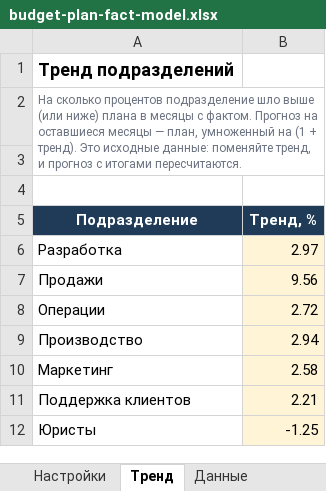
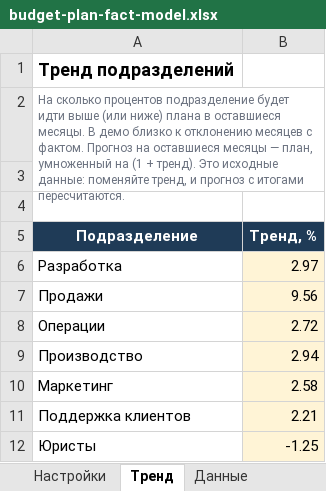
Before and after one commit to OlgaDimitrovaGit/comp-budget-lab-ru, an Excel workbook: budget-plan-fact/budget-plan-fact-model.xlsx, sheet Тренд, drawn as a sheet; values as stored, in another font and other column widths than the file's, no borders; the diff names each change by its address in the sheet, - before the commit and + after, or states it on an @@ line.

```diff
--- a/budget-plan-fact/budget-plan-fact-model.xlsx (sheet Тренд)
+++ b/budget-plan-fact/budget-plan-fact-model.xlsx (sheet Тренд)
-A2 (Подразделение): …процентов подразделение шло выше (или ниже) плана в месяцы с фактом.…
+A2 (Подразделение): …процентов подразделение будет идти выше (или ниже) плана в оставшиеся месяцы. В демо близко к отклонению месяцев с фактом.…
```
Also changed, not shown: sheet Пояснения, sheet Настройки, sheet Подразделения, 12 other files.
